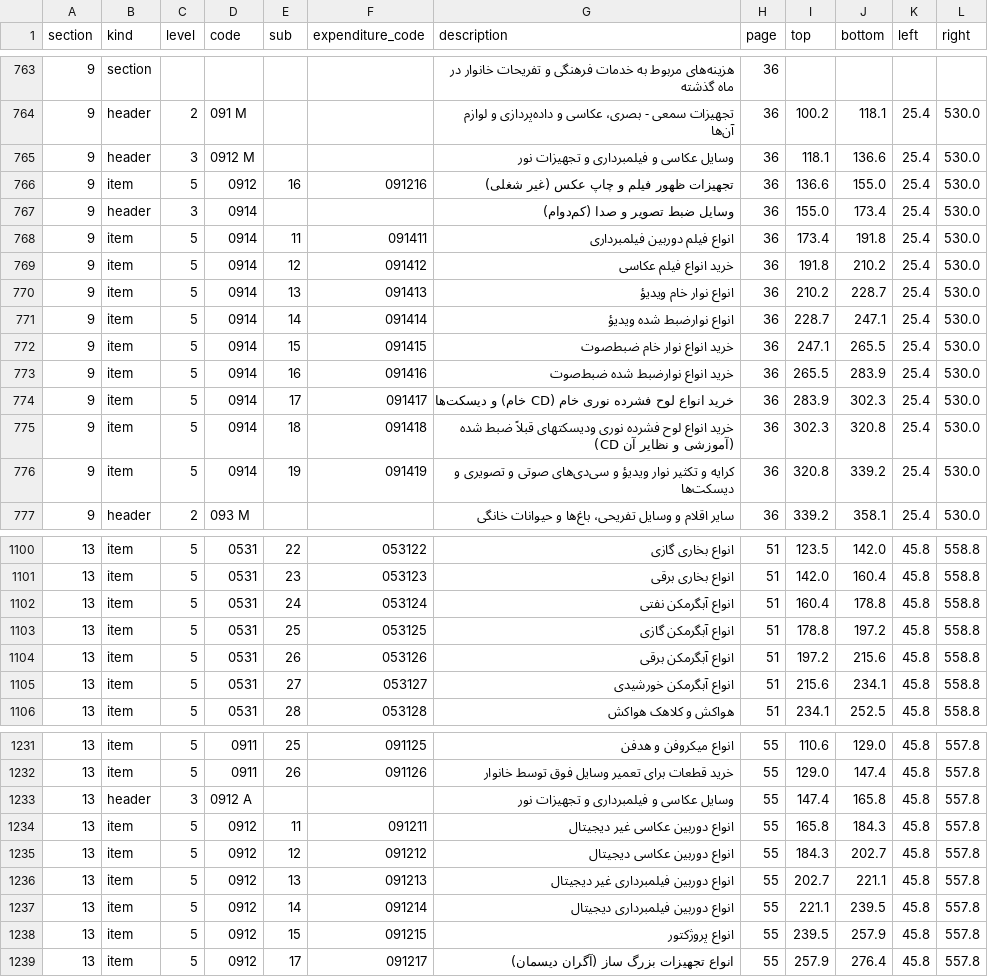
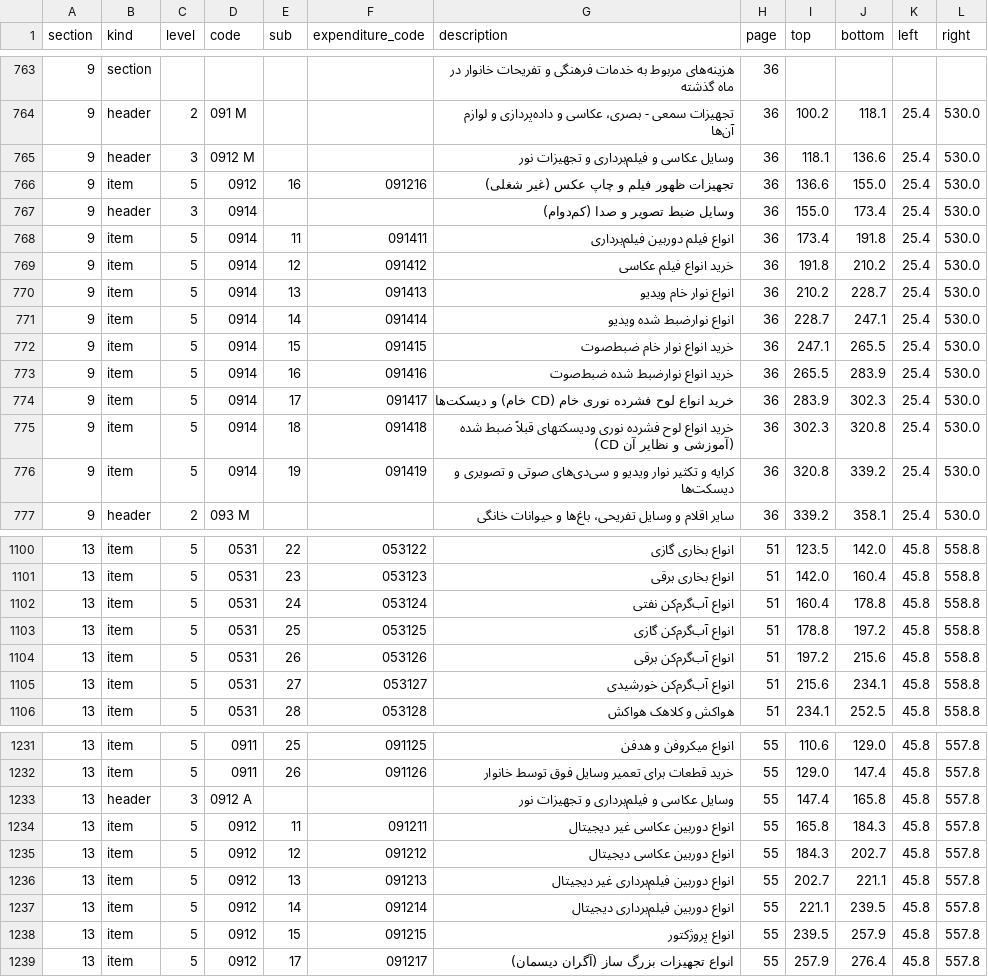
Before and after one commit to Open-Data-for-Iran/HIESIR-Codebook, a CSV file: output/2_corrected/questionnaire_1383.csv, drawn as a sheet; only a part is shown, gaps mark what is left out; the diff covers the shown part only.

```diff
--- a/output/2_corrected/questionnaire_1383.csv
+++ b/output/2_corrected/questionnaire_1383.csv
@@ -764,9 +764,9 @@
 9,header,2,091 M,,,تجهیزات سمعی - بصری، عکاسی و داده‌پردازی و لوازم آن‌ها,36,100.2,118.1,25.4,530.0
-9,header,3,0912 M,,,وسایل عکاسی و فیلمبرداری و تجهیزات نور,36,118.1,136.6,25.4,530.0
+9,header,3,0912 M,,,وسایل عکاسی و فیلم‌برداری و تجهیزات نور,36,118.1,136.6,25.4,530.0
 9,item,5,0912,16,091216,تجهیزات ظهور فیلم و چاپ عکس (غیر شغلی),36,136.6,155.0,25.4,530.0
 9,header,3,0914,,,وسایل ضبط تصویر و صدا (کم‌دوام),36,155.0,173.4,25.4,530.0
-9,item,5,0914,11,091411,انواع فیلم دوربین فیلمبرداری,36,173.4,191.8,25.4,530.0
+9,item,5,0914,11,091411,انواع فیلم دوربین فیلم‌برداری,36,173.4,191.8,25.4,530.0
 9,item,5,0914,12,091412,خرید انواع فیلم عکاسی,36,191.8,210.2,25.4,530.0
-9,item,5,0914,13,091413,انواع نوار خام ویدیؤ,36,210.2,228.7,25.4,530.0
-9,item,5,0914,14,091414,انواع نوارضبط شده ویدیؤ,36,228.7,247.1,25.4,530.0
+9,item,5,0914,13,091413,انواع نوار خام ویدیو,36,210.2,228.7,25.4,530.0
+9,item,5,0914,14,091414,انواع نوارضبط شده ویدیو,36,228.7,247.1,25.4,530.0
 9,item,5,0914,15,091415,خرید انواع نوار خام ضبط‌صوت,36,247.1,265.5,25.4,530.0
@@ -775,3 +775,3 @@
 9,item,5,0914,18,091418,خرید انواع لوح فشرده نوری ودیسکتهای قبلاً ضبط شده (CD آموزشی و نظایر آن),36,302.3,320.8,25.4,530.0
-9,item,5,0914,19,091419,کرایه و تکثیر نوار ویدیؤ و سی‌دی‌های صوتی و تصویری و دیسکت‌ها,36,320.8,339.2,25.4,530.0
+9,item,5,0914,19,091419,کرایه و تکثیر نوار ویدیو و سی‌دی‌های صوتی و تصویری و دیسکت‌ها,36,320.8,339.2,25.4,530.0
 9,header,2,093 M,,,سایر اقلام و وسایل تفریحی، باغ‌ها و حیوانات خانگی,36,339.2,358.1,25.4,530.0
@@ -1101,6 +1101,6 @@
 13,item,5,0531,23,053123,انواع بخاری برقی,51,142.0,160.4,45.8,558.8
-13,item,5,0531,24,053124,انواع آبگرمکن نفتی,51,160.4,178.8,45.8,558.8
-13,item,5,0531,25,053125,انواع آبگرمکن گازی,51,178.8,197.2,45.8,558.8
-13,item,5,0531,26,053126,انواع آبگرمکن برقی,51,197.2,215.6,45.8,558.8
-13,item,5,0531,27,053127,انواع آبگرمکن خورشیدی,51,215.6,234.1,45.8,558.8
+13,item,5,0531,24,053124,انواع آب‌گرم‌کن نفتی,51,160.4,178.8,45.8,558.8
+13,item,5,0531,25,053125,انواع آب‌گرم‌کن گازی,51,178.8,197.2,45.8,558.8
+13,item,5,0531,26,053126,انواع آب‌گرم‌کن برقی,51,197.2,215.6,45.8,558.8
+13,item,5,0531,27,053127,انواع آب‌گرم‌کن خورشیدی,51,215.6,234.1,45.8,558.8
 13,item,5,0531,28,053128,هواکش و کلاهک هواکش,51,234.1,252.5,45.8,558.8
@@ -1232,7 +1232,7 @@
 13,item,5,0911,26,091126,خرید قطعات برای تعمیر وسایل فوق توسط خانوار,55,129.0,147.4,45.8,557.8
-13,header,3,0912 A,,,وسایل عکاسی و فیلمبرداری و تجهیزات نور,55,147.4,165.8,45.8,557.8
+13,header,3,0912 A,,,وسایل عکاسی و فیلم‌برداری و تجهیزات نور,55,147.4,165.8,45.8,557.8
 13,item,5,0912,11,091211,انواع دوربین عکاسی غیر دیجیتال,55,165.8,184.3,45.8,557.8
 13,item,5,0912,12,091212,انواع دوربین عکاسی دیجیتال,55,184.3,202.7,45.8,557.8
-13,item,5,0912,13,091213,انواع دوربین فیلمبرداری غیر دیجیتال,55,202.7,221.1,45.8,557.8
-13,item,5,0912,14,091214,انواع دوربین فیلمبرداری دیجیتال,55,221.1,239.5,45.8,557.8
+13,item,5,0912,13,091213,انواع دوربین فیلم‌برداری غیر دیجیتال,55,202.7,221.1,45.8,557.8
+13,item,5,0912,14,091214,انواع دوربین فیلم‌برداری دیجیتال,55,221.1,239.5,45.8,557.8
 13,item,5,0912,15,091215,انواع پروژکتور,55,239.5,257.9,45.8,557.8
```
Also changed, not shown: 41 edited cells elsewhere in this file, curated/3_items/links.csv, output/2_corrected/questionnaire_1384.csv, 46 other files.
